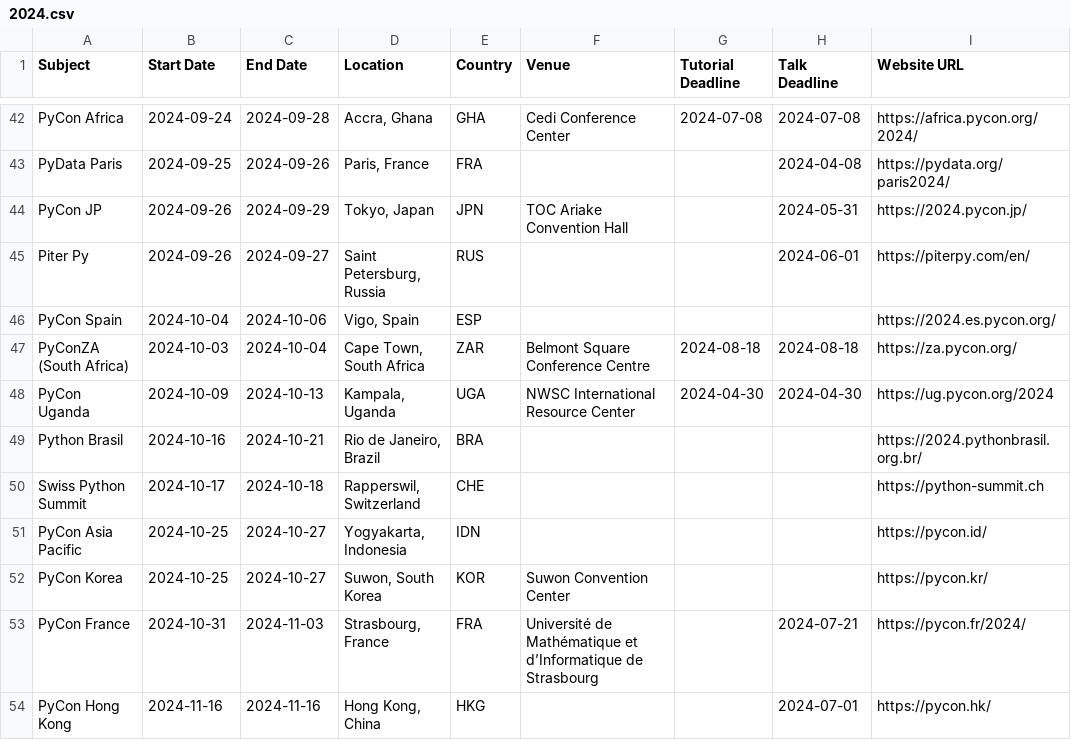
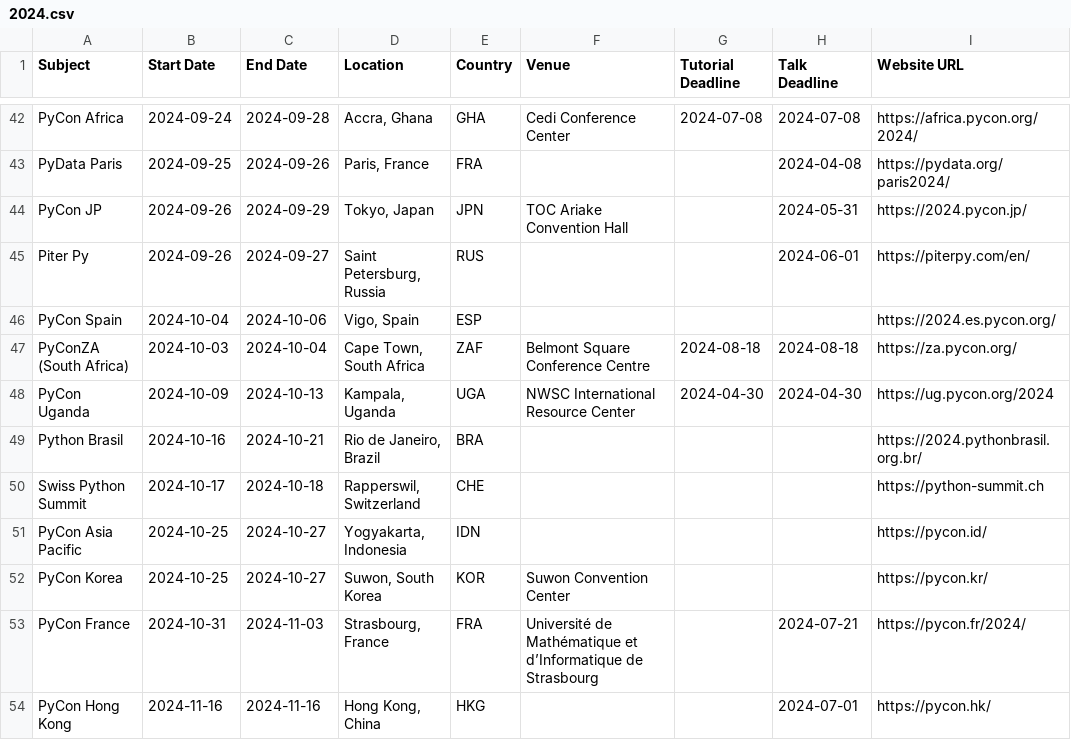
Before and after one commit to python-organizers/conferences, a CSV file: 2024.csv, drawn as a sheet; only a part is shown, gaps mark what is left out; the diff names each change by its address in the sheet, - before the commit and + after, or states it on an @@ line.

Commit message:
Use correct code for South Africa

```diff
--- a/2024.csv
+++ b/2024.csv
-E47 (Country): ZAR
+E47 (Country): ZAF
```
